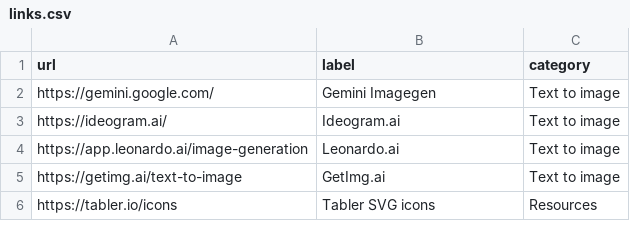
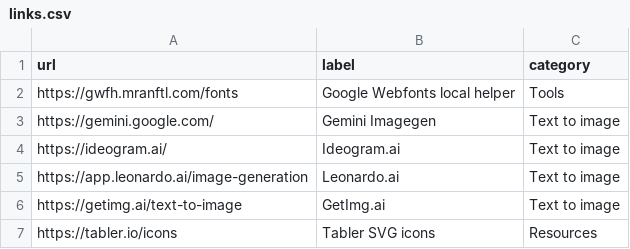
Before and after one commit to aksellsor/tools, a CSV file: public/links.csv, drawn as a sheet; only a part is shown.

Commit message:
Update links.csv

```diff
--- a/public/links.csv
+++ b/public/links.csv
@@ -1,2 +1,3 @@
 url,label,category
+https://gwfh.mranftl.com/fonts, Google Webfonts local helper, Tools
 https://gemini.google.com/, Gemini Imagegen, Text to image
```
